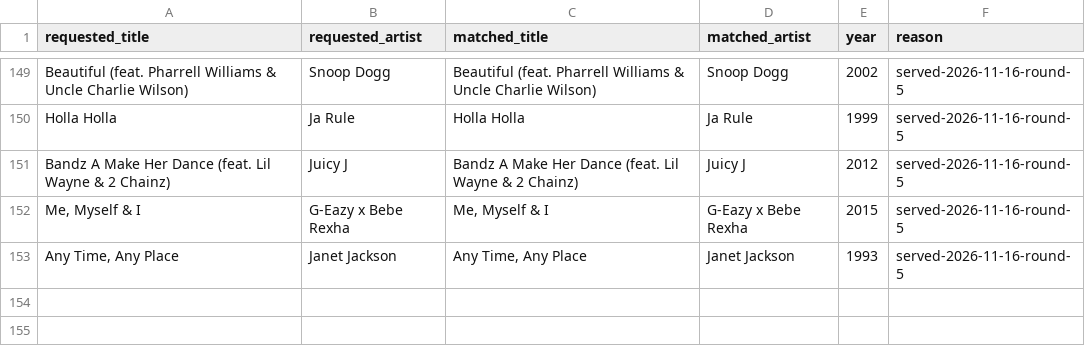
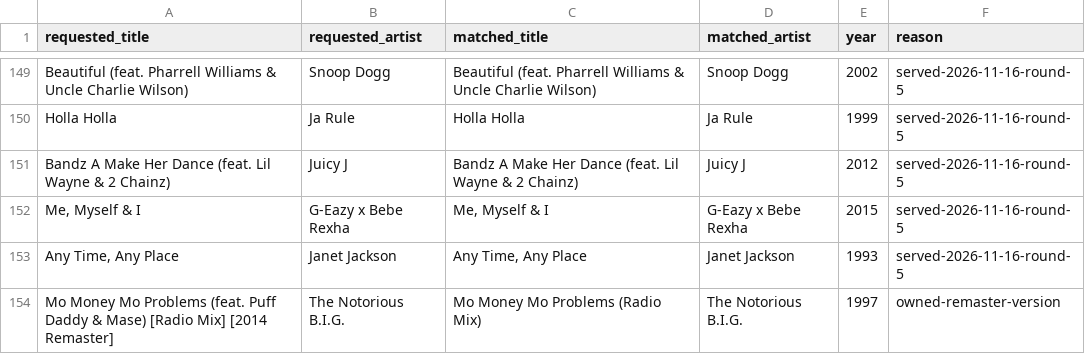
Before and after one commit to 79cbd8hmgj-wq/Evan-s-Found-Music, a CSV file: data/candidate_quarantine.csv, drawn as a sheet; only a part is shown, gaps mark what is left out.

Commit message:
data: preserve matched owned remaster in quarantine

```diff
--- a/data/candidate_quarantine.csv
+++ b/data/candidate_quarantine.csv
@@ -153 +153,2 @@ Bandz A Make Her Dance (feat. Lil Wayne & 2 Chainz),Juicy J,Bandz A Make Her Dan
 "Any Time, Any Place",Janet Jackson,"Any Time, Any Place",Janet Jackson,1993,served-2026-11-16-round-5
+Mo Money Mo Problems (feat. Puff Daddy & Mase) [Radio Mix] [2014 Remaster],The Notorious B.I.G.,Mo Money Mo Problems (Radio Mix),The Notorious B.I.G.,1997,owned-remaster-version
```
